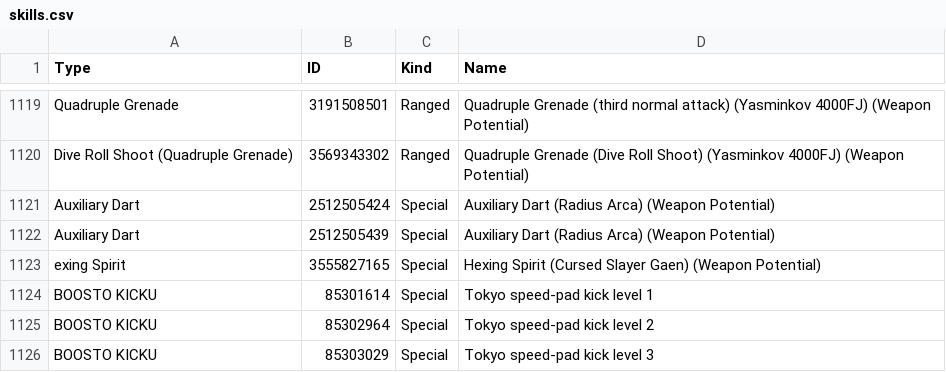
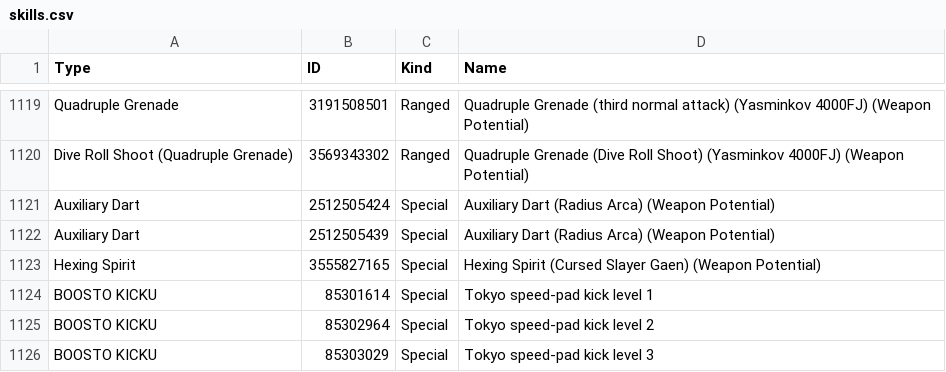
Before and after one commit to VariantXYZ/PSO2ACT, a CSV file: PSO2ACT/skills.csv, drawn as a sheet; only a part is shown, gaps mark what is left out.

Commit message:
Update skills.csv

```diff
--- a/PSO2ACT/skills.csv
+++ b/PSO2ACT/skills.csv
@@ -1122,3 +1122,3 @@ Auxiliary Dart,2512505424,Special,Auxiliary Dart (Radius Arca) (Weapon Potential
 Auxiliary Dart,2512505439,Special,Auxiliary Dart (Radius Arca) (Weapon Potential)
- exing Spirit,3555827165,Special,Hexing Spirit (Cursed Slayer Gaen) (Weapon Potential)
+Hexing Spirit,3555827165,Special,Hexing Spirit (Cursed Slayer Gaen) (Weapon Potential)
 BOOSTO KICKU,85301614,Special,Tokyo speed-pad kick level 1
```
